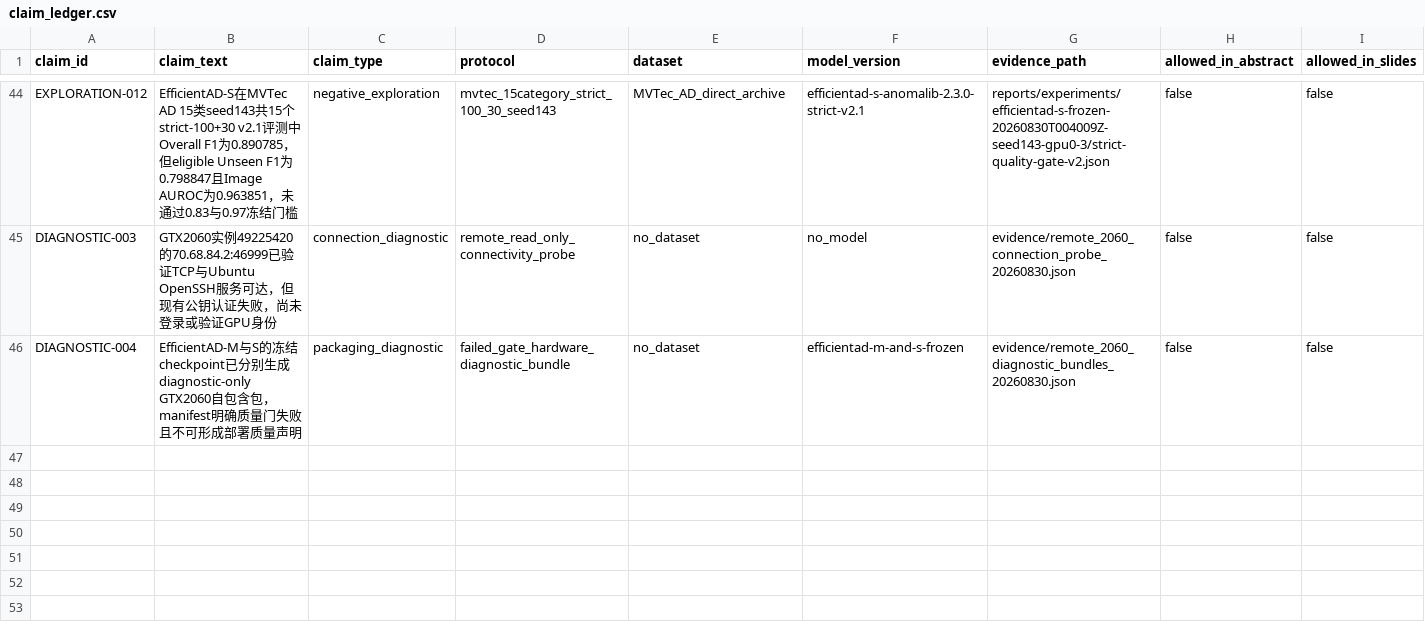
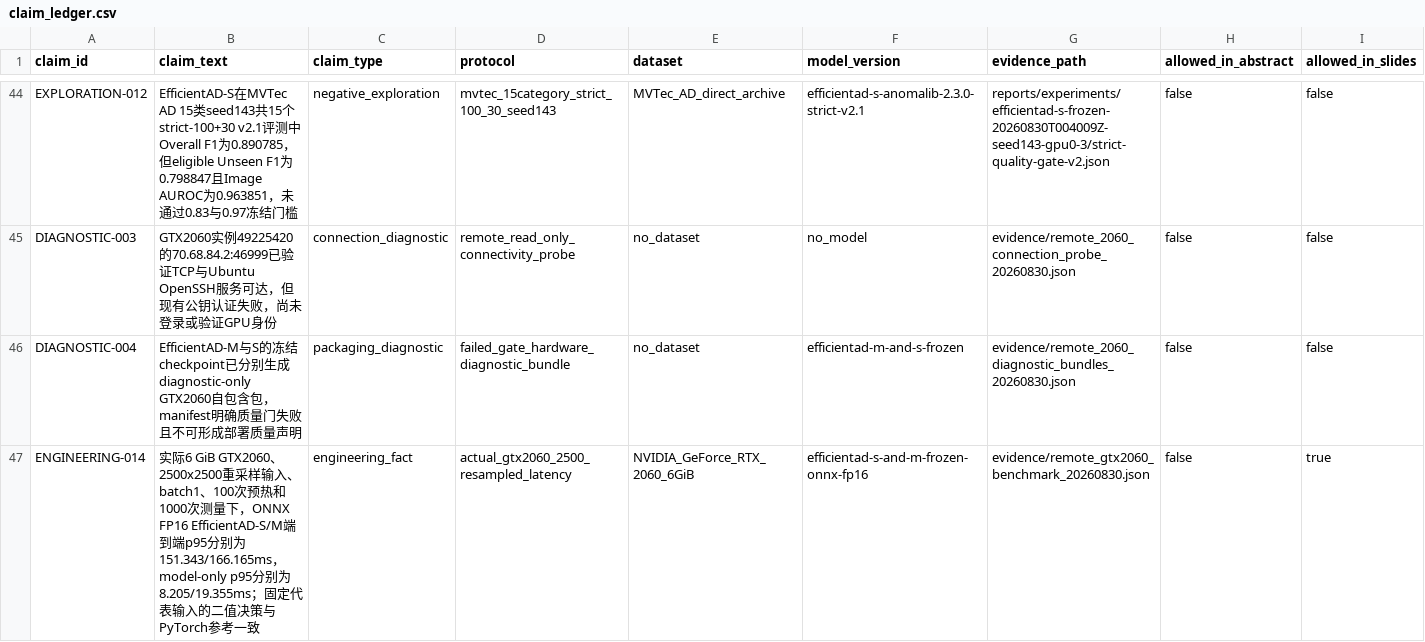
Before and after one commit to CuiMiles/EvoInspect-130, a CSV file: evidence/claim_ledger.csv, drawn as a sheet; only a part is shown, gaps mark what is left out; rows hold the shown columns only; the diff names each change by its address in the sheet, - before the commit and + after, or states it on an @@ line.

```diff
--- a/evidence/claim_ledger.csv
+++ b/evidence/claim_ledger.csv
+row 47: ENGINEERING-014 | 实际6 GiB GTX2060、2500x2500重采样输入、batch1、100次预热和1000次测量下，ONNX FP16 EfficientAD-S/M端到端p95分别为151.343/166.165ms，model-only p95分别为8.205/19.355ms；固定代表输入的二值决策与PyTorch参考一致 | engineering_fact | actual_gtx2060_2500_resampled_latency | NVIDIA_GeForce_RTX_2060_6GiB | efficientad-s-and-m-frozen-onnx-fp16 | evidence/remote_gtx2060_benchmark_20260830.json | false | true
```
Also changed, not shown: evidence/experiment_registry.csv, 6 other files.
